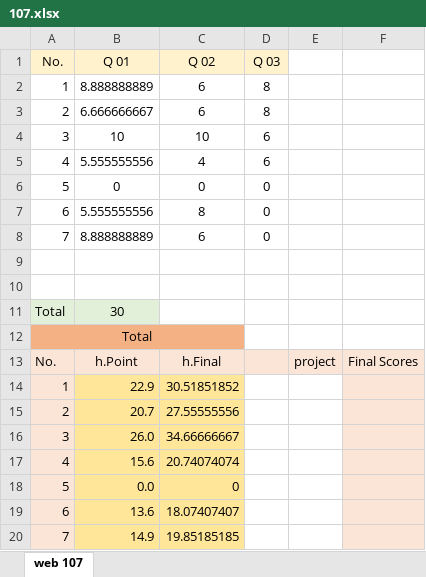
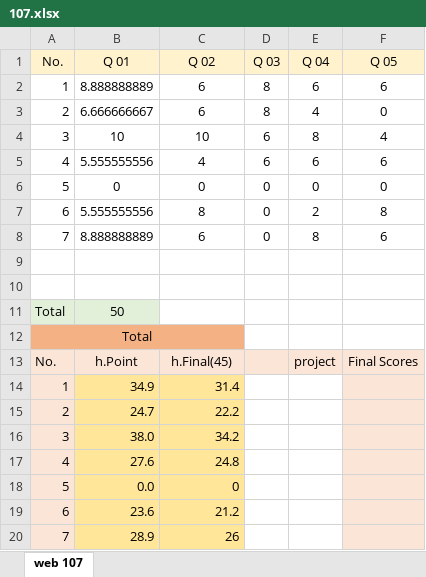
Before and after one commit to mkazemiraz/mft-scores, an Excel workbook: 107/107.xlsx, sheet web 107, drawn as a sheet; values as stored, in another font and other column widths than the file's, no borders; the diff names each change by its address in the sheet, - before the commit and + after, or states it on an @@ line.

```diff
--- a/107/107.xlsx (sheet web 107)
+++ b/107/107.xlsx (sheet web 107)
-E1: (empty)
+E1: Q 04
-E1:F1 fill: none
+E1:F1 fill: #FFF2CC
-F1: (empty)
+F1: Q 05
-E2 (Q 04): (empty)
+E2 (Q 04): 6
-F2 (Q 05): (empty)
+F2 (Q 05): 6
-E3 (Q 04): (empty)
+E3 (Q 04): 4
-F3 (Q 05): (empty)
+F3 (Q 05): 0
-E4 (Q 04): (empty)
+E4 (Q 04): 8
-F4 (Q 05): (empty)
+F4 (Q 05): 4
-E5 (Q 04): (empty)
+E5 (Q 04): 6
-F5 (Q 05): (empty)
+F5 (Q 05): 6
-E6 (Q 04): (empty)
+E6 (Q 04): 0
-F6 (Q 05): (empty)
+F6 (Q 05): 0
-E7 (Q 04): (empty)
+E7 (Q 04): 2
-F7 (Q 05): (empty)
+F7 (Q 05): 8
-E8 (Q 04): (empty)
+E8 (Q 04): 8
-F8 (Q 05): (empty)
+F8 (Q 05): 6
-B11 (Q 01): 30
+B11 (Q 01): 50
-C13 (Q 02): h.Final
+C13 (Q 02): h.Final(45)
-B14 (Q 01): 22.9
+B14 (Q 01): 34.9
-C14 (Q 02): 30.51851852
+C14 (Q 02): 31.4
-B15 (Q 01): 20.7
+B15 (Q 01): 24.7
-C15 (Q 02): 27.55555556
+C15 (Q 02): 22.2
-B16 (Q 01): 26.0
+B16 (Q 01): 38.0
-C16 (Q 02): 34.66666667
+C16 (Q 02): 34.2
-B17 (Q 01): 15.6
+B17 (Q 01): 27.6
-C17 (Q 02): 20.74074074
+C17 (Q 02): 24.8
-B19 (Q 01): 13.6
+B19 (Q 01): 23.6
-C19 (Q 02): 18.07407407
+C19 (Q 02): 21.2
-B20 (Q 01): 14.9
+B20 (Q 01): 28.9
-C20 (Q 02): 19.85185185
+C20 (Q 02): 26
```
Also changed, not shown: formulas that keep their value, 5 other files.
